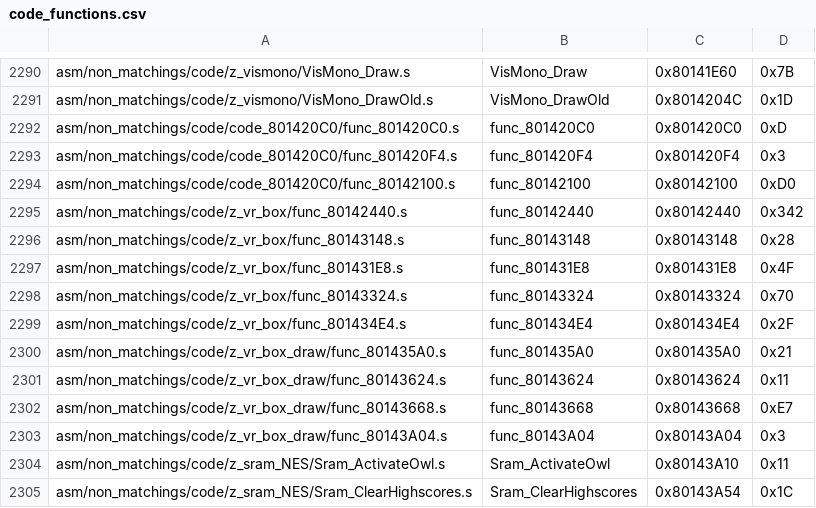
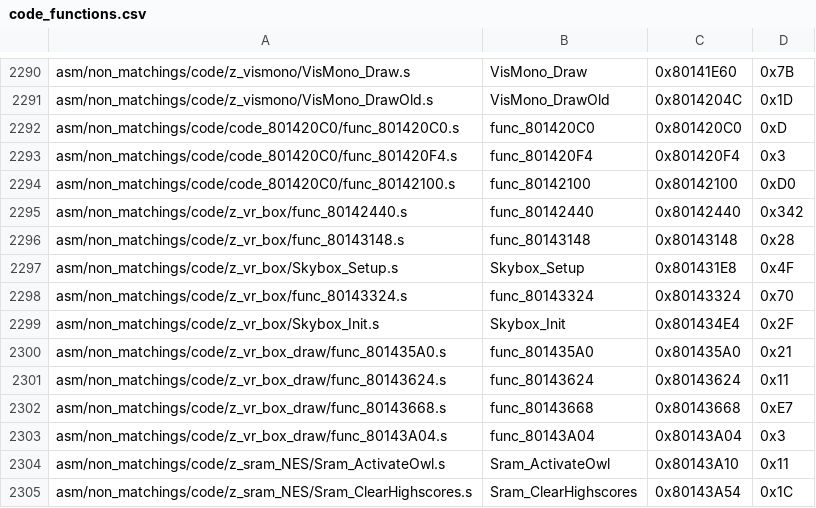
Before and after one commit to swunderly/2ship2harkinian-Android, a CSV file: tools/sizes/code_functions.csv, drawn as a sheet; only a part is shown, gaps mark what is left out.

Commit message:
Match func_80142440 (z_vr_box.c OK) (#1127)
* match func_80142440

* run full formatter

* docs and cleanup

* PR Suggestions

```diff
--- a/tools/sizes/code_functions.csv
+++ b/tools/sizes/code_functions.csv
@@ -2296,5 +2296,5 @@ asm/non_matchings/code/z_vr_box/func_80142440.s,func_80142440,0x80142440,0x342
 asm/non_matchings/code/z_vr_box/func_80143148.s,func_80143148,0x80143148,0x28
-asm/non_matchings/code/z_vr_box/func_801431E8.s,func_801431E8,0x801431E8,0x4F
+asm/non_matchings/code/z_vr_box/Skybox_Setup.s,Skybox_Setup,0x801431E8,0x4F
 asm/non_matchings/code/z_vr_box/func_80143324.s,func_80143324,0x80143324,0x70
-asm/non_matchings/code/z_vr_box/func_801434E4.s,func_801434E4,0x801434E4,0x2F
+asm/non_matchings/code/z_vr_box/Skybox_Init.s,Skybox_Init,0x801434E4,0x2F
 asm/non_matchings/code/z_vr_box_draw/func_801435A0.s,func_801435A0,0x801435A0,0x21
```
Also changed, not shown: 8 other files.
